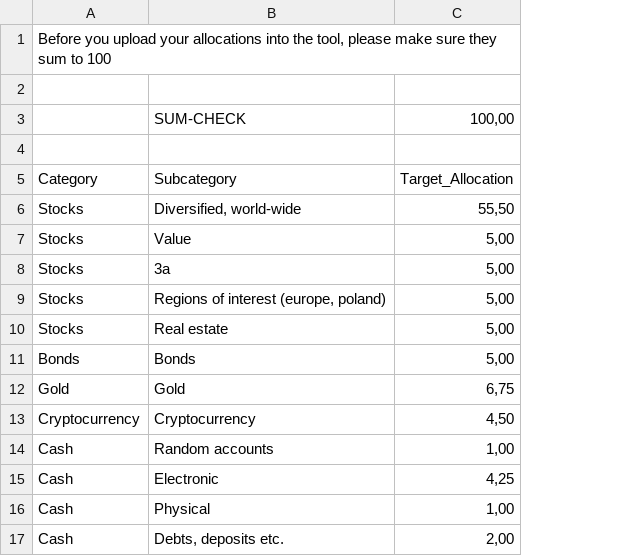
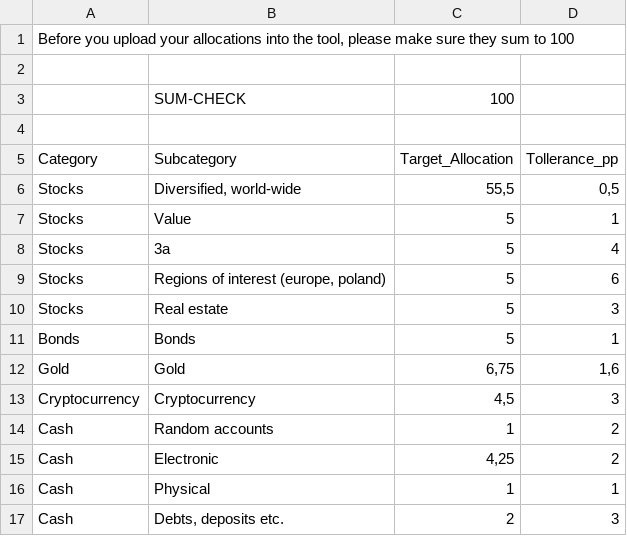
Before and after one commit to maggawron/portfolio-rebalancing, a CSV file: Inputs/Upload_target_allocations.csv, drawn as a sheet; removed rows and columns are numbered as before the commit, all else as after; the diff names each change by its address in the sheet, - before the commit and + after, or states it on an @@ line.

Commit message:
Add files via upload

```diff
--- a/Inputs/Upload_target_allocations.csv
+++ b/Inputs/Upload_target_allocations.csv
-column C (Target_Allocation), row 3: 100,00; rows 6-17: 55,50 | 5,00 | 5,00 | 5,00 | 5,00 | 5,00 | 6,75 | 4,50 | 1,00 | 4,25 | 1,00 | 2,00
+column C (Target_Allocation), row 3: 100; rows 6-17: 55,5 | 5 | 5 | 5 | 5 | 5 | 6,75 | 4,5 | 1 | 4,25 | 1 | 2
+column D (Tollerance_pp), rows 6-17: 0,5 | 1 | 4 | 6 | 3 | 1 | 1,6 | 3 | 2 | 2 | 1 | 3
```
Also changed, not shown: Inputs/Upload_asset_allocations.csv.
